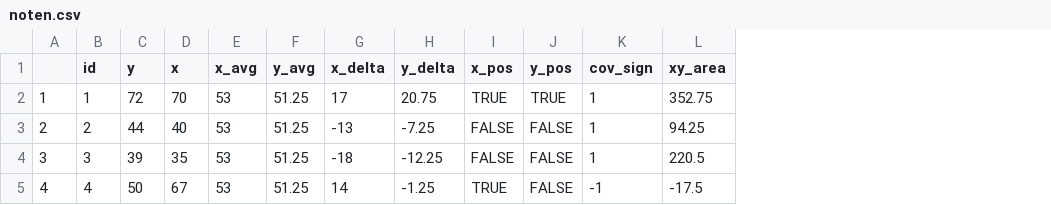
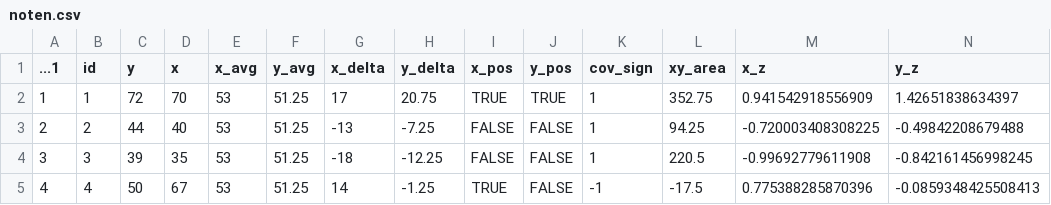
Before and after one commit to sebastiansauer/statistik1, a CSV file: data/noten.csv, drawn as a sheet; the diff names each change by its address in the sheet, - before the commit and + after, or states it on an @@ line.

```diff
--- a/data/noten.csv
+++ b/data/noten.csv
+column M (x_z), rows 2-5: 0.941542918556909 | -0.720003408308225 | -0.99692779611908 | 0.775388285870396
+column N (y_z), rows 2-5: 1.42651838634397 | -0.49842208679488 | -0.842161456998245 | -0.0859348425508413
-A1: (empty)
+A1: ...1
```
Also changed, not shown: 11 other files.
